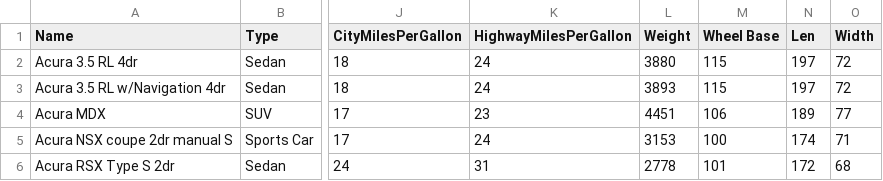
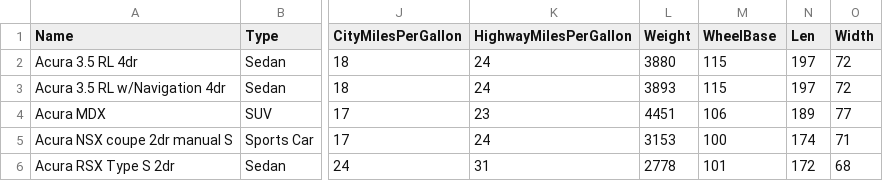
Before and after one commit to JosueGauthier/d3.js_data_viz, a CSV file: cars.csv, drawn as a sheet; only a part is shown, gaps mark what is left out; the diff names each change by its address in the sheet, - before the commit and + after, or states it on an @@ line.

```diff
--- a/cars.csv
+++ b/cars.csv
-M1: Wheel Base
+M1: WheelBase
```
Also changed, not shown: 4 other files.
